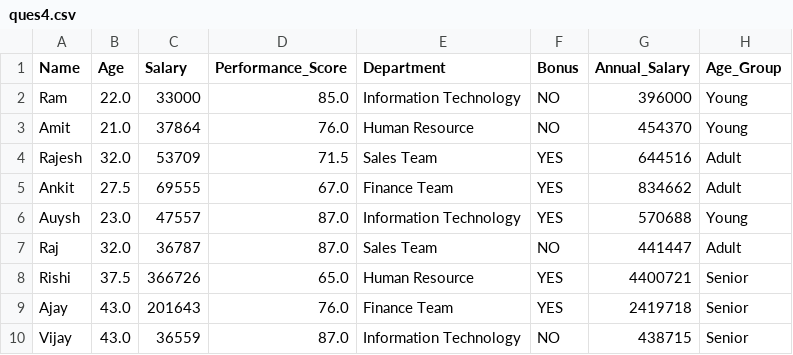
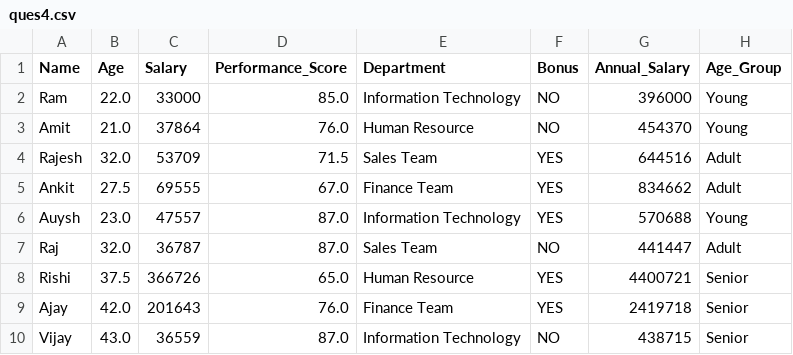
Before and after one commit to Amit751864/Python-Libraries, a CSV file: Questions/ques4.csv, drawn as a sheet.

```diff
--- a/Questions/ques4.csv
+++ b/Questions/ques4.csv
@@ -8,3 +8,3 @@ Raj,32.0,36787,87.0,Sales Team,NO,441447,Adult
 Rishi,37.5,366726,65.0,Human Resource,YES,4400721,Senior
-Ajay,43.0,201643,76.0,Finance Team,YES,2419718,Senior
+Ajay,42.0,201643,76.0,Finance Team,YES,2419718,Senior
 Vijay,43.0,36559,87.0,Information Technology,NO,438715,Senior
```
Also changed, not shown: 1 other file.
